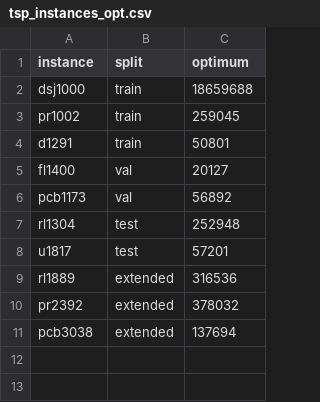
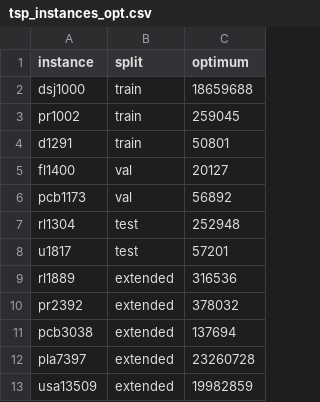
Before and after one commit to TM-HESSO-202526/llm-tsp-heuristics, a CSV file: data/tsp_instances_opt.csv, drawn as a sheet; the diff names each change by its address in the sheet, - before the commit and + after, or states it on an @@ line.

```diff
--- a/data/tsp_instances_opt.csv
+++ b/data/tsp_instances_opt.csv
+row 12: pla7397 | extended | 23260728
+row 13: usa13509 | extended | 19982859
```
Also changed, not shown: data/instance_suite_1kplus.csv.
